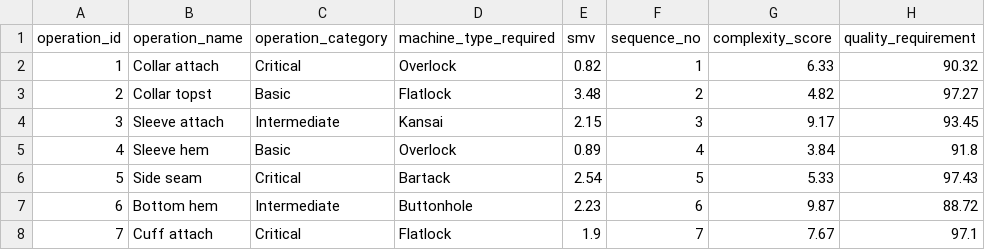
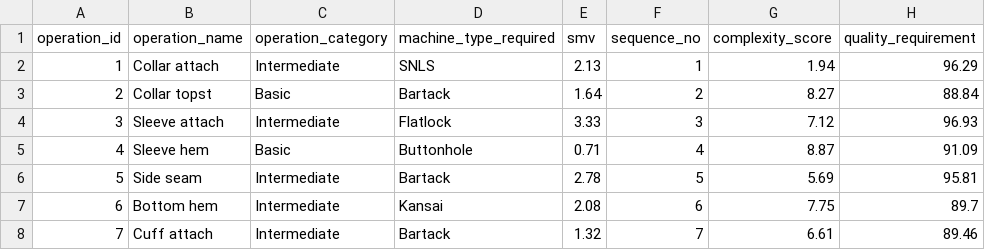
Before and after one commit to udithanayanajith/Nadee, a CSV file: data/operations.csv, drawn as a sheet; only a part is shown; the diff covers the shown part only.

```diff
--- a/data/operations.csv
+++ b/data/operations.csv
@@ -1,8 +1,8 @@
 operation_id,operation_name,operation_category,machine_type_required,smv,sequence_no,complexity_score,quality_requirement
-1,Collar attach,Critical,Overlock,0.82,1,6.33,90.32
-2,Collar topst,Basic,Flatlock,3.48,2,4.82,97.27
-3,Sleeve attach,Intermediate,Kansai,2.15,3,9.17,93.45
-4,Sleeve hem,Basic,Overlock,0.89,4,3.84,91.8
-5,Side seam,Critical,Bartack,2.54,5,5.33,97.43
-6,Bottom hem,Intermediate,Buttonhole,2.23,6,9.87,88.72
-7,Cuff attach,Critical,Flatlock,1.9,7,7.67,97.1
+1,Collar attach,Intermediate,SNLS,2.13,1,1.94,96.29
+2,Collar topst,Basic,Bartack,1.64,2,8.27,88.84
+3,Sleeve attach,Intermediate,Flatlock,3.33,3,7.12,96.93
+4,Sleeve hem,Basic,Buttonhole,0.71,4,8.87,91.09
+5,Side seam,Intermediate,Bartack,2.78,5,5.69,95.81
+6,Bottom hem,Intermediate,Kansai,2.08,6,7.75,89.7
+7,Cuff attach,Intermediate,Bartack,1.32,7,6.61,89.46
```
Also changed, not shown: 24 edited cells elsewhere in this file, data/machines_shifts.csv, data/workers.csv, 21 other files.
